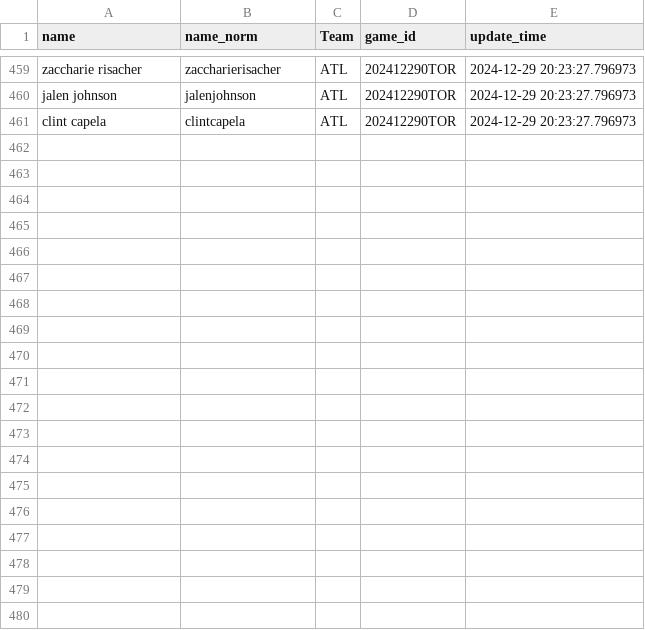
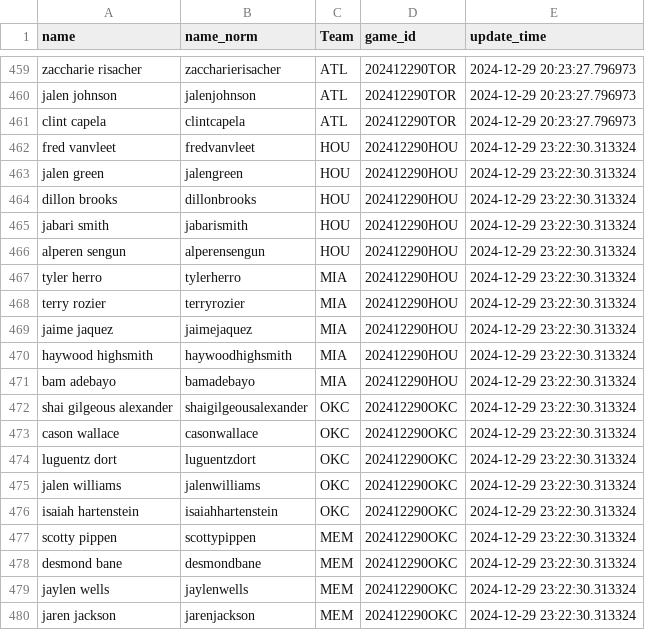
Before and after one commit to martinbog19/LeFirstBasket, a CSV file: data/rotowire_lineups.csv, drawn as a sheet; only a part is shown, gaps mark what is left out; the diff covers the shown part only.

```diff
--- a/data/rotowire_lineups.csv
+++ b/data/rotowire_lineups.csv
@@ -461 +461,20 @@ jalen johnson,jalenjohnson,ATL,202412290TOR,2024-12-29 20:23:27.796973
 clint capela,clintcapela,ATL,202412290TOR,2024-12-29 20:23:27.796973
+fred vanvleet,fredvanvleet,HOU,202412290HOU,2024-12-29 23:22:30.313324
+jalen green,jalengreen,HOU,202412290HOU,2024-12-29 23:22:30.313324
+dillon brooks,dillonbrooks,HOU,202412290HOU,2024-12-29 23:22:30.313324
+jabari smith,jabarismith,HOU,202412290HOU,2024-12-29 23:22:30.313324
+alperen sengun,alperensengun,HOU,202412290HOU,2024-12-29 23:22:30.313324
+tyler herro,tylerherro,MIA,202412290HOU,2024-12-29 23:22:30.313324
+terry rozier,terryrozier,MIA,202412290HOU,2024-12-29 23:22:30.313324
+jaime jaquez,jaimejaquez,MIA,202412290HOU,2024-12-29 23:22:30.313324
+haywood highsmith,haywoodhighsmith,MIA,202412290HOU,2024-12-29 23:22:30.313324
+bam adebayo,bamadebayo,MIA,202412290HOU,2024-12-29 23:22:30.313324
+shai gilgeous alexander,shaigilgeousalexander,OKC,202412290OKC,2024-12-29 23:22:30.313324
+cason wallace,casonwallace,OKC,202412290OKC,2024-12-29 23:22:30.313324
+luguentz dort,luguentzdort,OKC,202412290OKC,2024-12-29 23:22:30.313324
+jalen williams,jalenwilliams,OKC,202412290OKC,2024-12-29 23:22:30.313324
+isaiah hartenstein,isaiahhartenstein,OKC,202412290OKC,2024-12-29 23:22:30.313324
+scotty pippen,scottypippen,MEM,202412290OKC,2024-12-29 23:22:30.313324
+desmond bane,desmondbane,MEM,202412290OKC,2024-12-29 23:22:30.313324
+jaylen wells,jaylenwells,MEM,202412290OKC,2024-12-29 23:22:30.313324
+jaren jackson,jarenjackson,MEM,202412290OKC,2024-12-29 23:22:30.313324
```
Also changed, not shown: 11 added rows elsewhere in this file, 1 other file.
